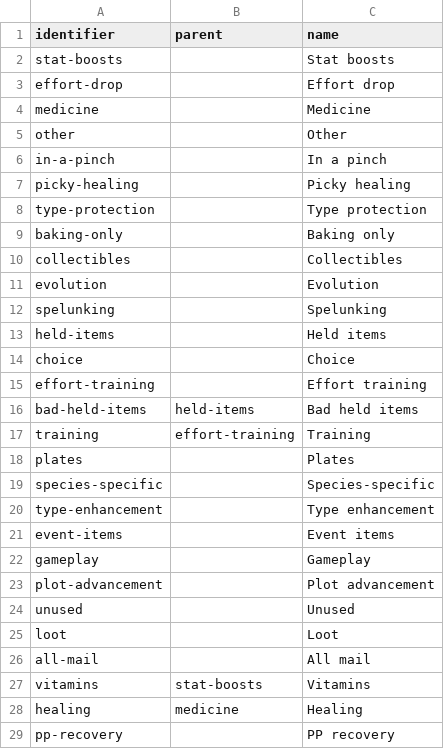
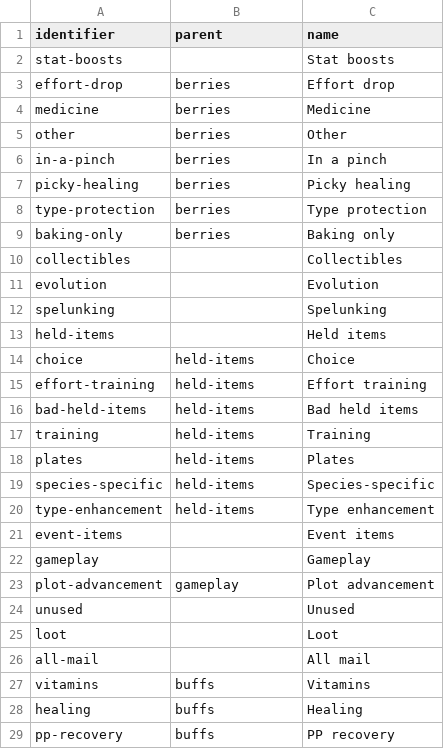
Before and after one commit to Mohsin-Saeed-94/poketools, a CSV file: app/resources/data/item_category.csv, drawn as a sheet; only a part is shown; the diff covers the shown part only.

Commit message:
Fix item categories

```diff
--- a/app/resources/data/item_category.csv
+++ b/app/resources/data/item_category.csv
@@ -3,7 +3,7 @@
-"effort-drop",,"Effort drop"
-"medicine",,"Medicine"
-"other",,"Other"
-"in-a-pinch",,"In a pinch"
-"picky-healing",,"Picky healing"
-"type-protection",,"Type protection"
-"baking-only",,"Baking only"
+effort-drop,berries,"Effort drop"
+medicine,berries,Medicine
+other,berries,Other
+in-a-pinch,berries,"In a pinch"
+picky-healing,berries,"Picky healing"
+type-protection,berries,"Type protection"
+baking-only,berries,"Baking only"
@@ -14,2 +14,2 @@
-"choice",,"Choice"
-"effort-training",,"Effort training"
+choice,held-items,Choice
+effort-training,held-items,"Effort training"
@@ -17,4 +17,4 @@
-"training","effort-training","Training"
-"plates",,"Plates"
-"species-specific",,"Species-specific"
-"type-enhancement",,"Type enhancement"
+training,held-items,Training
+plates,held-items,Plates
+species-specific,held-items,Species-specific
+type-enhancement,held-items,"Type enhancement"
@@ -23 +23 @@
-"plot-advancement",,"Plot advancement"
+plot-advancement,gameplay,"Plot advancement"
@@ -27,3 +27,3 @@
-"vitamins","stat-boosts","Vitamins"
-"healing","medicine","Healing"
-"pp-recovery",,"PP recovery"
+vitamins,buffs,Vitamins
+healing,buffs,Healing
+pp-recovery,buffs,"PP recovery"
```
Also changed, not shown: 1 removed row and 5 edited cells elsewhere in this file.
